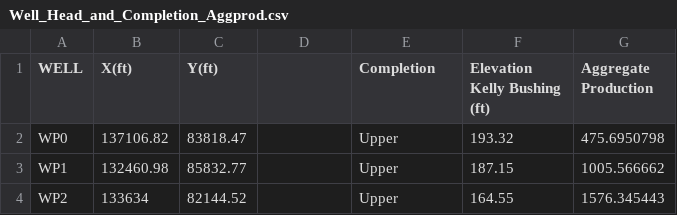
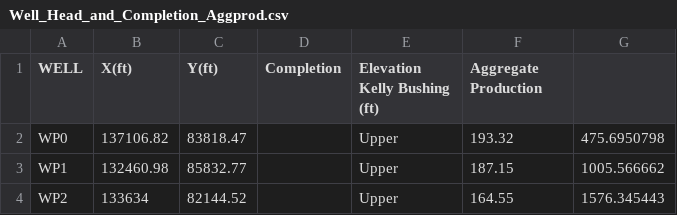
Before and after one commit to PGEHackathon/Longhorn_Energy_Club, a CSV file: Well_Head_and_Completion_Aggprod.csv, drawn as a sheet; only a part is shown.

Commit message:
Update Well_Head_and_Completion_Aggprod.csv

```diff
--- a/Well_Head_and_Completion_Aggprod.csv
+++ b/Well_Head_and_Completion_Aggprod.csv
@@ -1,2 +1,2 @@
-WELL,X(ft),Y(ft),,Completion,Elevation Kelly Bushing (ft),Aggregate Production
+WELL,X(ft),Y(ft),Completion,Elevation Kelly Bushing (ft),Aggregate Production
 WP0,137106.82,83818.47,,Upper,193.32,475.6950798
```
